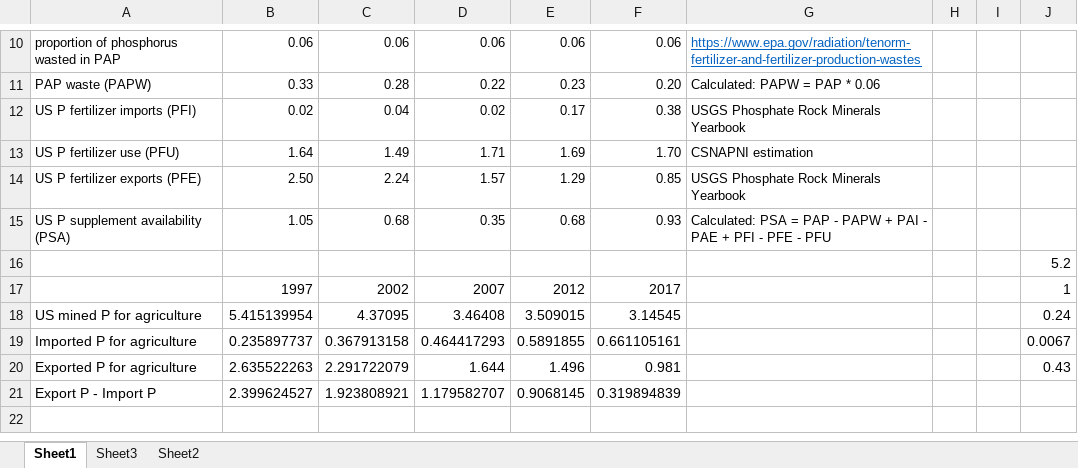
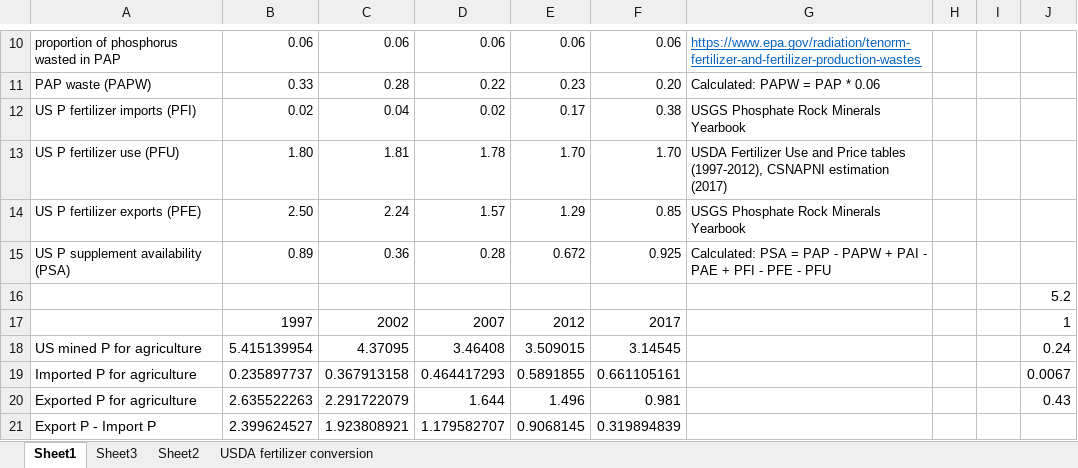
Before and after one commit to malgren/CSNAPNI, an Excel workbook: RawData/Pfeedsupplementprod.xlsx, sheet Sheet1, drawn as a sheet; only a part is shown, gaps mark what is left out; the shorter side is filled out with more unchanged rows; values as stored, in another font and other column widths than the file's, no borders; charts and pictures not drawn; the diff names each change by its address in the sheet, - before the commit and + after, or states it on an @@ line.

```diff
--- a/RawData/Pfeedsupplementprod.xlsx (sheet Sheet1)
+++ b/RawData/Pfeedsupplementprod.xlsx (sheet Sheet1)
+sheet tab: USDA fertilizer conversion
-B13: 1.64
+B13: 1.80
-C13: 1.49
+C13: 1.81
-D13: 1.71
+D13: 1.78
-E13: 1.69
+E13: 1.70
-G13: CSNAPNI estimation
+G13: USDA Fertilizer Use and Price tables (1997-2012), CSNAPNI estimation (2017)
-B15: 1.05
+B15: 0.89
-C15: 0.68
+C15: 0.36
-D15: 0.35
+D15: 0.28
-E15: 0.68
+E15: 0.672
-F15: 0.93
+F15: 0.925
```
Also changed, not shown: RawData/cropdata_master.xlsx, 43 other files.
